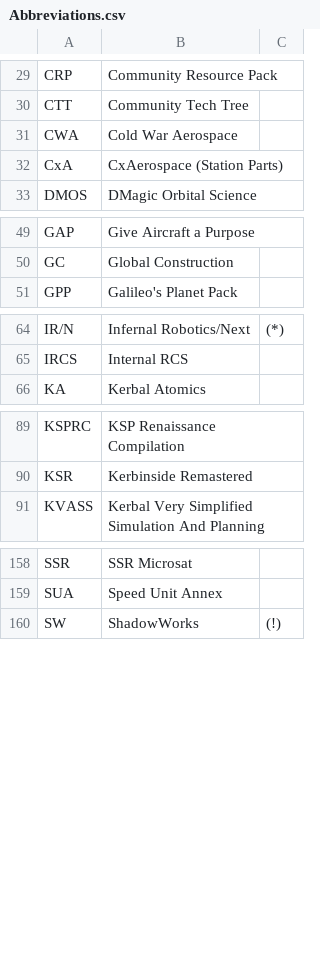
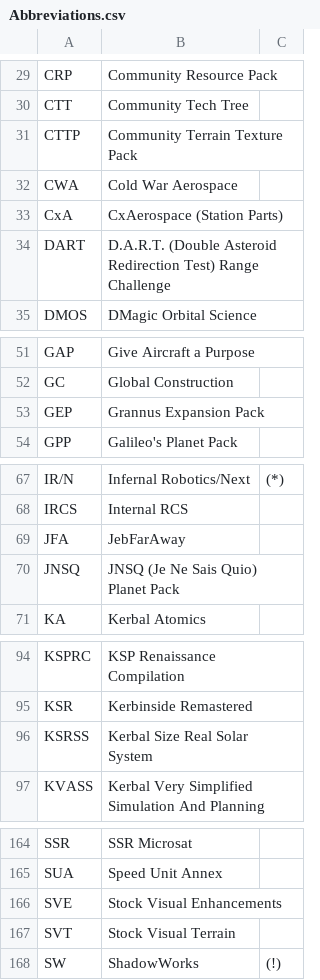
Before and after one commit to TweakScale/Companion, a CSV file: Database/Abbreviations.csv, drawn as a sheet; only a part is shown, gaps mark what is left out; the diff names each change by its address in the sheet, - before the commit and + after, or states it on an @@ line.

Commit message:
MOAR abbreviations

```diff
--- a/Database/Abbreviations.csv
+++ b/Database/Abbreviations.csv
+row 31: CTTP | Community Terrain Texture Pack
+row 34: DART | D.A.R.T. (Double Asteroid Redirection Test) Range Challenge
+row 53: GEP | Grannus Expansion Pack
+row 69: JFA | JebFarAway
+row 70: JNSQ | JNSQ (Je Ne Sais Quio) Planet Pack
+row 96: KSRSS | Kerbal Size Real Solar System
+row 166: SVE | Stock Visual Enhancements
+row 167: SVT | Stock Visual Terrain
```
Also changed, not shown: 1 other file.
